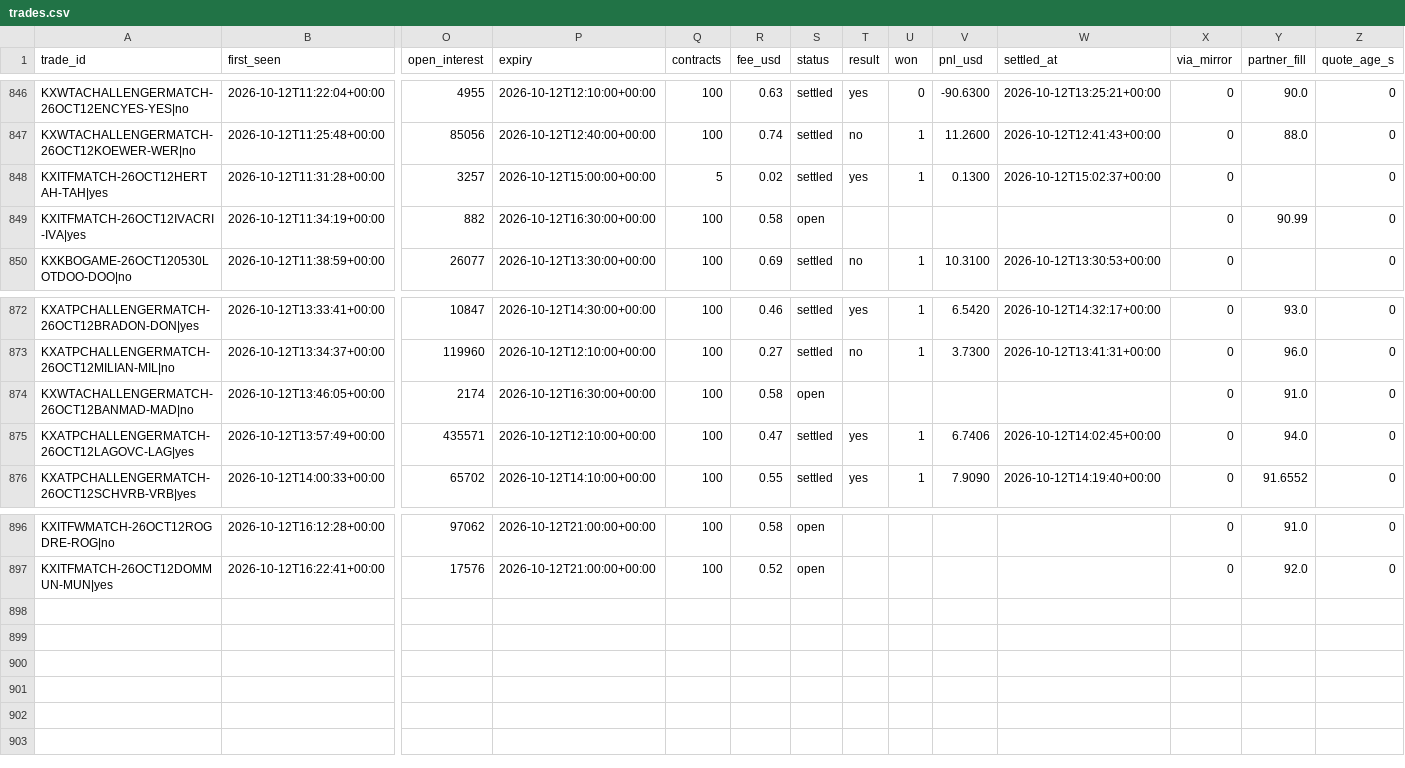
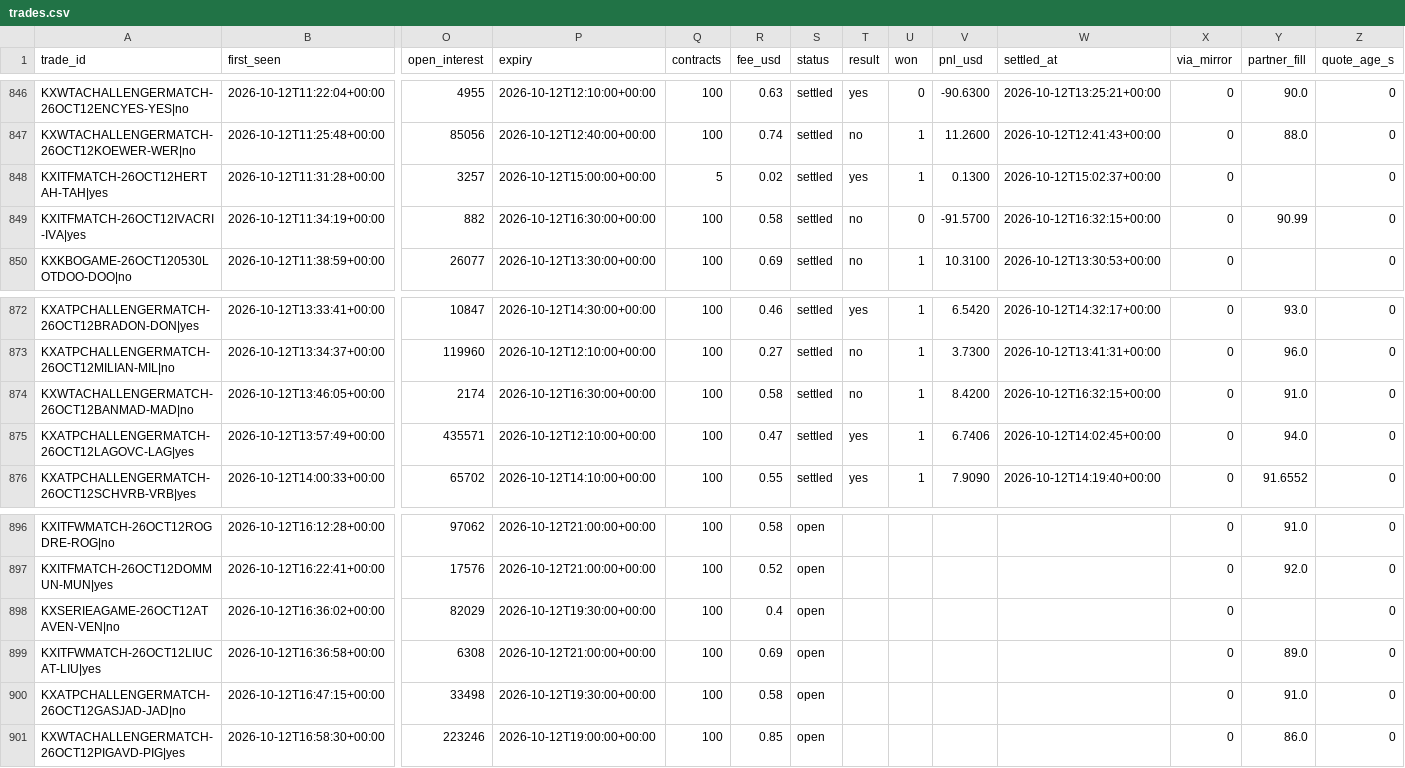
Before and after one commit to UseSoap/Kalshi-Scanner, a CSV file: data/trades.csv, drawn as a sheet; only a part is shown, gaps mark what is left out; rows hold the shown columns only; the diff names each change by its address in the sheet, - before the commit and + after, or states it on an @@ line.

Commit message:
data: scan 2026-10-12T16:59Z

```diff
--- a/data/trades.csv
+++ b/data/trades.csv
-S849 (status): open
+S849 (status): settled
-T849 (result): (empty)
+T849 (result): no
-U849 (won): (empty)
+U849 (won): 0
-V849 (pnl_usd): (empty)
+V849 (pnl_usd): -91.5700
-W849 (settled_at): (empty)
+W849 (settled_at): 2026-10-12T16:32:15+00:00
-S874 (status): open
+S874 (status): settled
-T874 (result): (empty)
+T874 (result): no
-U874 (won): (empty)
+U874 (won): 1
-V874 (pnl_usd): (empty)
+V874 (pnl_usd): 8.4200
-W874 (settled_at): (empty)
+W874 (settled_at): 2026-10-12T16:32:15+00:00
+row 898: KXSERIEAGAME-26OCT12ATAVEN-VEN|no | 2026-10-12T16:36:02+00:00 | 82029 | 2026-10-12T19:30:00+00:00 | 100 | 0.4 | open |  |  |  |  | 0 |  | 0
+row 899: KXITFWMATCH-26OCT12LIUCAT-LIU|yes | 2026-10-12T16:36:58+00:00 | 6308 | 2026-10-12T21:00:00+00:00 | 100 | 0.69 | open |  |  |  |  | 0 | 89.0 | 0
+row 900: KXATPCHALLENGERMATCH-26OCT12GASJAD-JAD|no | 2026-10-12T16:47:15+00:00 | 33498 | 2026-10-12T19:30:00+00:00 | 100 | 0.58 | open |  |  |  |  | 0 | 91.0 | 0
+row 901: KXWTACHALLENGERMATCH-26OCT12PIGAVD-PIG|yes | 2026-10-12T16:58:30+00:00 | 223246 | 2026-10-12T19:00:00+00:00 | 100 | 0.85 | open |  |  |  |  | 0 | 86.0 | 0
```
Also changed, not shown: data/games.csv, data/trades_95.csv, 1 other file.
